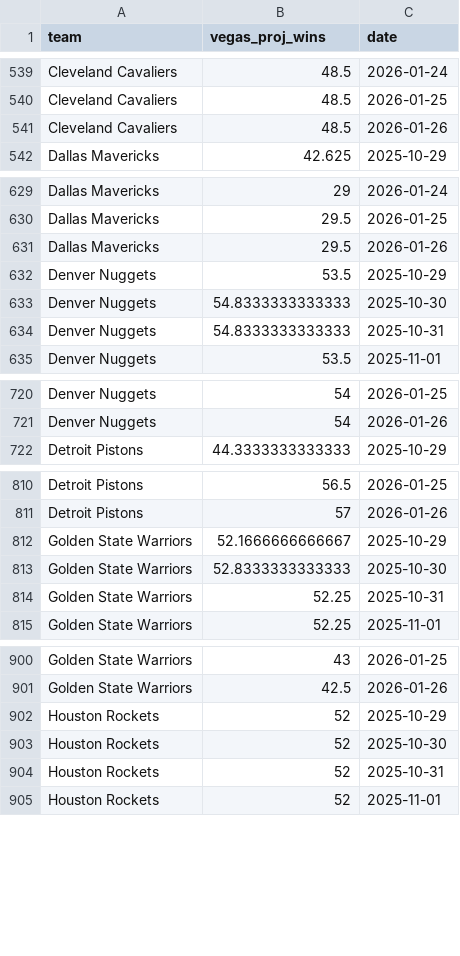
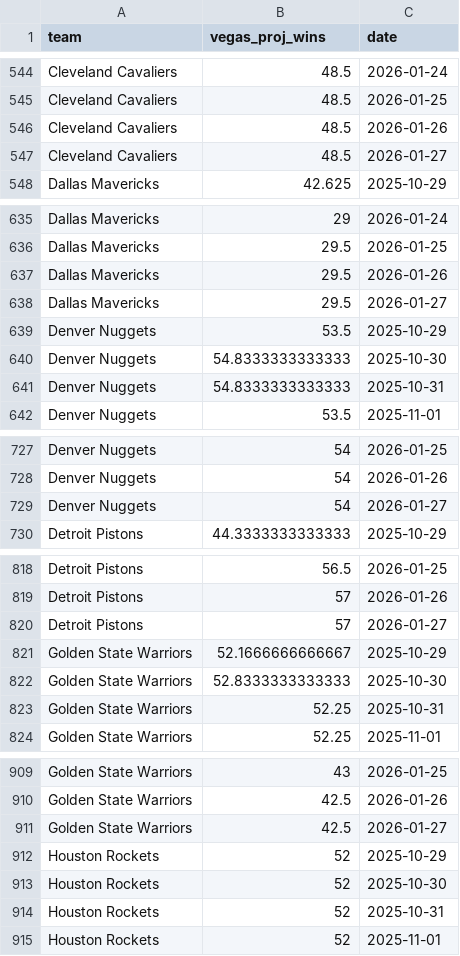
Before and after one commit to ejperez2/skins-standings, a CSV file: team_vegas_history.csv, drawn as a sheet; only a part is shown, gaps mark what is left out; the diff covers the shown part only; the diff names each change by its address in the sheet, - before the commit and + after, or states it on an @@ line.

```diff
--- a/team_vegas_history.csv
+++ b/team_vegas_history.csv
+row 547: Cleveland Cavaliers | 48.5 | 2026-01-27
+row 638: Dallas Mavericks | 29.5 | 2026-01-27
+row 729: Denver Nuggets | 54 | 2026-01-27
+row 820: Detroit Pistons | 57 | 2026-01-27
+row 911: Golden State Warriors | 42.5 | 2026-01-27
```
Also changed, not shown: 25 added rows elsewhere in this file, standings_history.csv, 1 other file.
